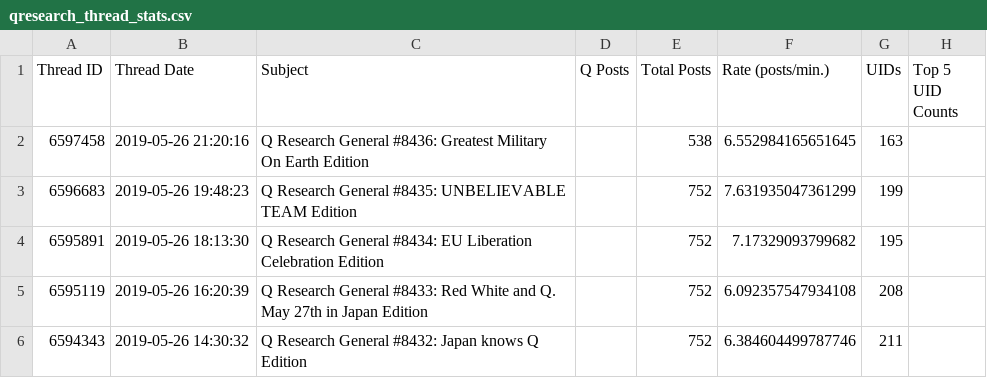
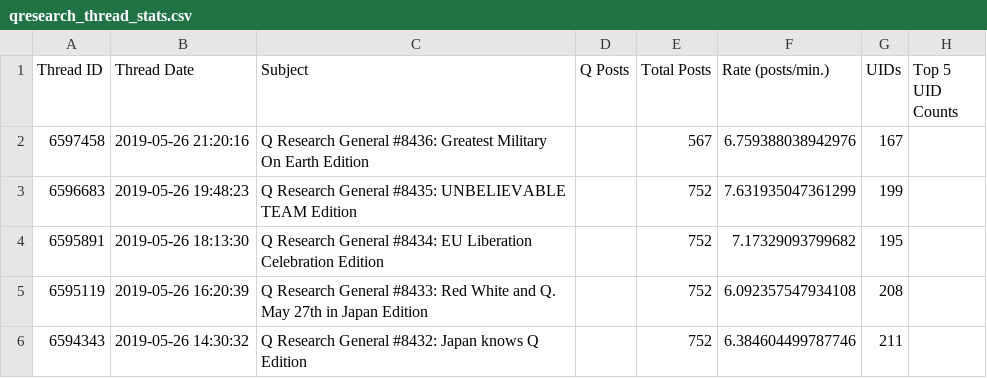
Before and after one commit to linosti/linosti.github.io, a CSV file: qresearch_thread_stats.csv, drawn as a sheet; only a part is shown.

```diff
--- a/qresearch_thread_stats.csv
+++ b/qresearch_thread_stats.csv
@@ -1,3 +1,3 @@
 "Thread ID","Thread Date","Subject","Q Posts","Total Posts","Rate (posts/min.)","UIDs","Top 5 UID Counts"
-6597458,"2019-05-26 21:20:16","Q Research General #8436: Greatest Military On Earth Edition",,538,6.552984165651645,163
+6597458,"2019-05-26 21:20:16","Q Research General #8436: Greatest Military On Earth Edition",,567,6.759388038942976,167
 6596683,"2019-05-26 19:48:23","Q Research General #8435: UNBELIEVABLE TEAM Edition",,752,7.631935047361299,199
```
Also changed, not shown: 1 other file.
